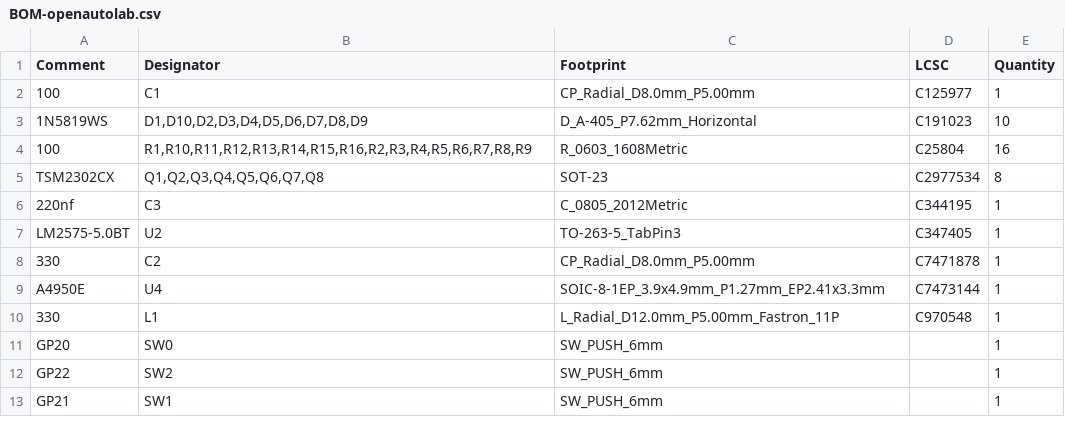
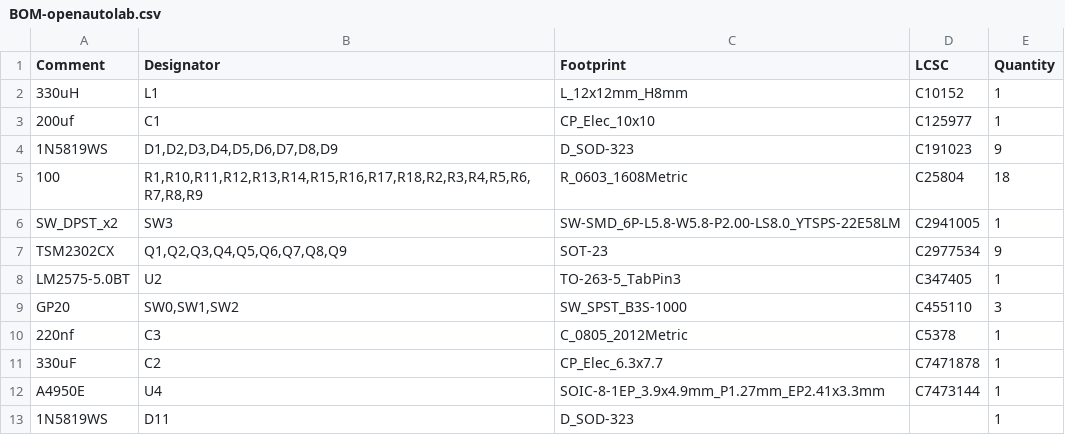
Before and after one commit to kauzerei/openautolab, a CSV file: main_board/jlcpcb/production_files/BOM-openautolab.csv, drawn as a sheet.

```diff
--- a/main_board/jlcpcb/production_files/BOM-openautolab.csv
+++ b/main_board/jlcpcb/production_files/BOM-openautolab.csv
@@ -1,13 +1,13 @@
 Comment,Designator,Footprint,LCSC,Quantity
-100,C1,CP_Radial_D8.0mm_P5.00mm,C125977,1
-1N5819WS,"D1,D10,D2,D3,D4,D5,D6,D7,D8,D9",D_A-405_P7.62mm_Horizontal,C191023,10
-100,"R1,R10,R11,R12,R13,R14,R15,R16,R2,R3,R4,R5,R6,R7,R8,R9",R_0603_1608Metric,C25804,16
-TSM2302CX,"Q1,Q2,Q3,Q4,Q5,Q6,Q7,Q8",SOT-23,C2977534,8
-220nf,C3,C_0805_2012Metric,C344195,1
+330uH,L1,L_12x12mm_H8mm,C10152,1
+200uf,C1,CP_Elec_10x10,C125977,1
+1N5819WS,"D1,D2,D3,D4,D5,D6,D7,D8,D9",D_SOD-323,C191023,9
+100,"R1,R10,R11,R12,R13,R14,R15,R16,R17,R18,R2,R3,R4,R5,R6,R7,R8,R9",R_0603_1608Metric,C25804,18
+SW_DPST_x2,SW3,SW-SMD_6P-L5.8-W5.8-P2.00-LS8.0_YTSPS-22E58LM,C2941005,1
+TSM2302CX,"Q1,Q2,Q3,Q4,Q5,Q6,Q7,Q8,Q9",SOT-23,C2977534,9
 LM2575-5.0BT,U2,TO-263-5_TabPin3,C347405,1
-330,C2,CP_Radial_D8.0mm_P5.00mm,C7471878,1
+GP20,"SW0,SW1,SW2",SW_SPST_B3S-1000,C455110,3
+220nf,C3,C_0805_2012Metric,C5378,1
+330uF,C2,CP_Elec_6.3x7.7,C7471878,1
 A4950E,U4,SOIC-8-1EP_3.9x4.9mm_P1.27mm_EP2.41x3.3mm,C7473144,1
-330,L1,L_Radial_D12.0mm_P5.00mm_Fastron_11P,C970548,1
-GP20,SW0,SW_PUSH_6mm,,1
-GP22,SW2,SW_PUSH_6mm,,1
-GP21,SW1,SW_PUSH_6mm,,1
+1N5819WS,D11,D_SOD-323,,1
```
Also changed, not shown: main_board/jlcpcb/production_files/CPL-openautolab.csv, 19 other files.
